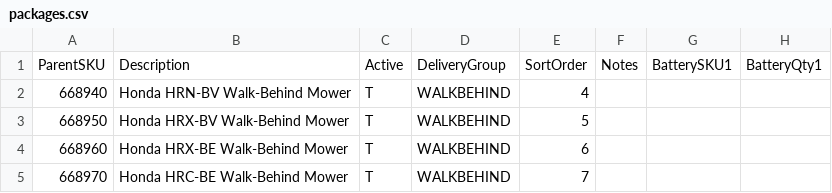
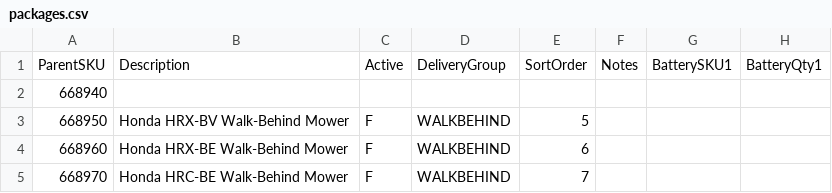
Before and after one commit to WestEndPower/yanmar-equipment-configurator, a CSV file: data/packages.csv, drawn as a sheet; only a part is shown; the diff names each change by its address in the sheet, - before the commit and + after, or states it on an @@ line.

```diff
--- a/data/packages.csv
+++ b/data/packages.csv
-B2: Honda HRN-BV Walk-Behind Mower
+B2: (empty)
-C2: T
+C2: (empty)
-D2: WALKBEHIND
+D2: (empty)
-E2: 4
+E2: (empty)
-C3:C5: T
+C3:C5: F
```
Also changed, not shown: data/chargers.csv, 1 other file.
